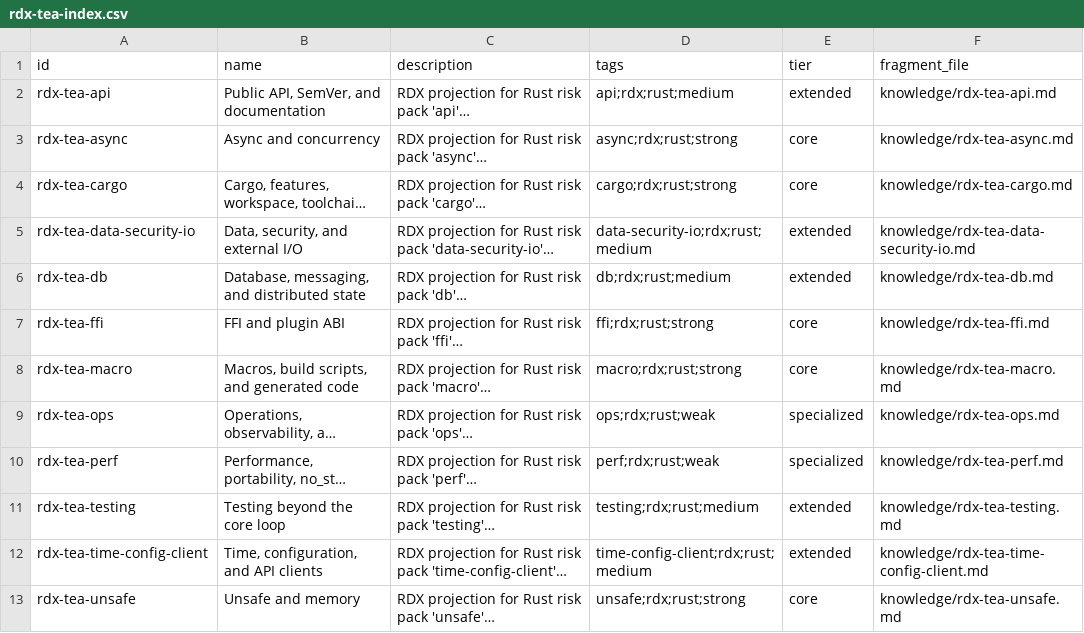
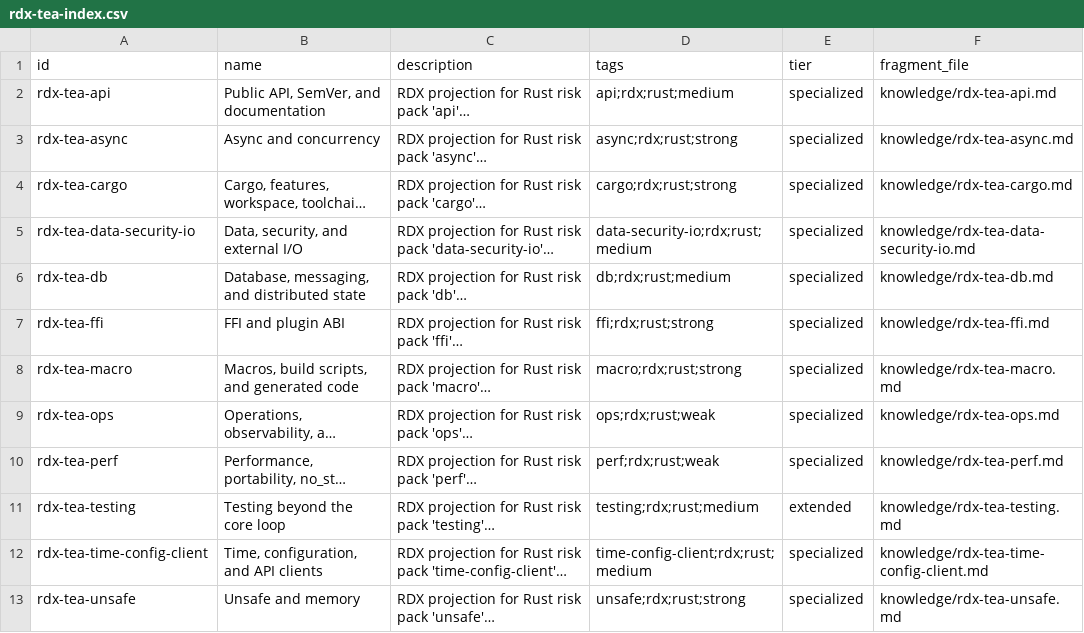
Before and after one commit to alfaRazieL/Rust_bmad_dev, a CSV file: rdx-tea/poc/projections/rdx-tea-index.csv, drawn as a sheet; long unchanged cells end in …; the diff names each change by its address in the sheet, - before the commit and + after, or states it on an @@ line.

```diff
--- a/rdx-tea/poc/projections/rdx-tea-index.csv
+++ b/rdx-tea/poc/projections/rdx-tea-index.csv
-E2 (tier): extended
+E2 (tier): specialized
-E3:E4 (tier): core
+E3:E4 (tier): specialized
-E5:E6 (tier): extended
+E5:E6 (tier): specialized
-E7:E8 (tier): core
+E7:E8 (tier): specialized
-E12 (tier): extended
+E12 (tier): specialized
-E13 (tier): core
+E13 (tier): specialized
```
Also changed, not shown: 12 other files.
